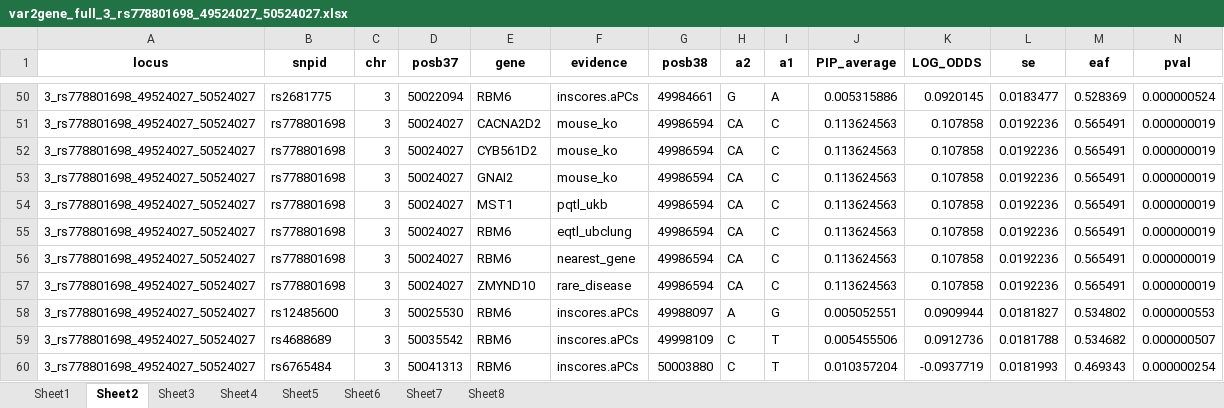
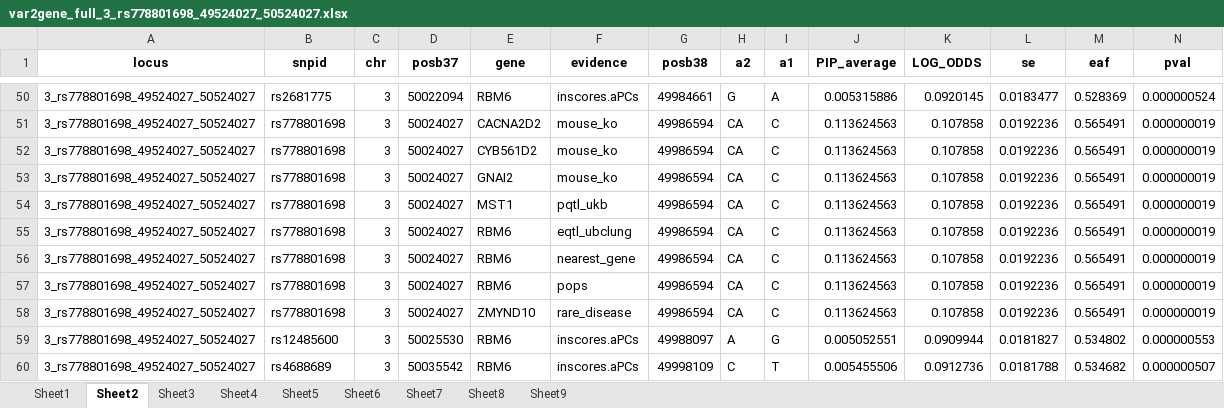
Before and after one commit to legenepi/VarToGene, an Excel workbook: src/report/var2gene_full_3_rs778801698_49524027_50524027.xlsx, sheet Sheet2, drawn as a sheet; only a part is shown, gaps mark what is left out; the shorter side is filled out with more unchanged rows; values as stored, in another font and other column widths than the file's, no borders; rows hold the shown columns only; the diff names each change by its address in the sheet, - before the commit and + after, or states it on an @@ line.

```diff
--- a/src/report/var2gene_full_3_rs778801698_49524027_50524027.xlsx (sheet Sheet2)
+++ b/src/report/var2gene_full_3_rs778801698_49524027_50524027.xlsx (sheet Sheet2)
+sheet tab: Sheet9
+row 57: 3_rs778801698_49524027_50524027 | rs778801698 | 3 | 50024027 | RBM6 | pops | 49986594 | CA | C | 0.113624563 | 0.107858 | 0.0192236 | 0.565491 | 0.000000019
```
Also changed, not shown: sheet Sheet5, sheet Sheet7, sheet Sheet8, sheet Sheet6, src/report/locus2gene.xlsx, 27 other files.
